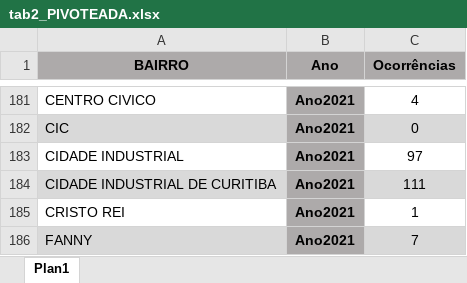
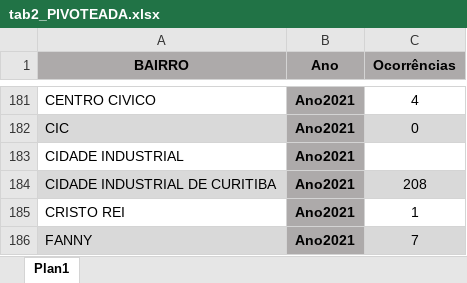
Before and after one commit to estprjpnud/datasets, an Excel workbook: tab2_PIVOTEADA.xlsx, sheet Plan1, drawn as a sheet; only a part is shown, gaps mark what is left out; values as stored, in another font and other column widths than the file's, no borders; the diff names each change by its address in the sheet, - before the commit and + after, or states it on an @@ line.

Commit message:
Add files via upload

```diff
--- a/tab2_PIVOTEADA.xlsx (sheet Plan1)
+++ b/tab2_PIVOTEADA.xlsx (sheet Plan1)
-C183 (Ocorrências): 97
+C183 (Ocorrências): (empty)
-C184 (Ocorrências): 111
+C184 (Ocorrências): 208
```
